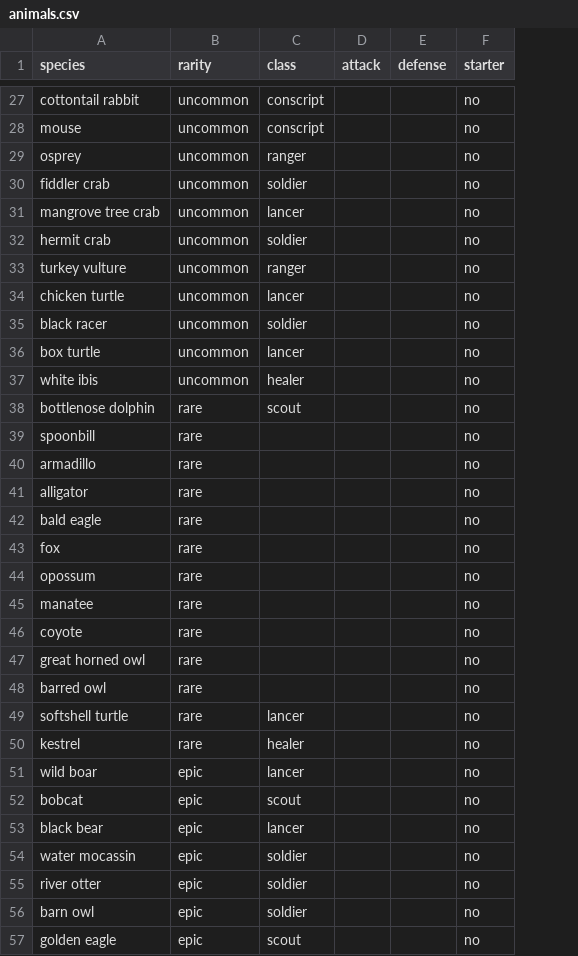
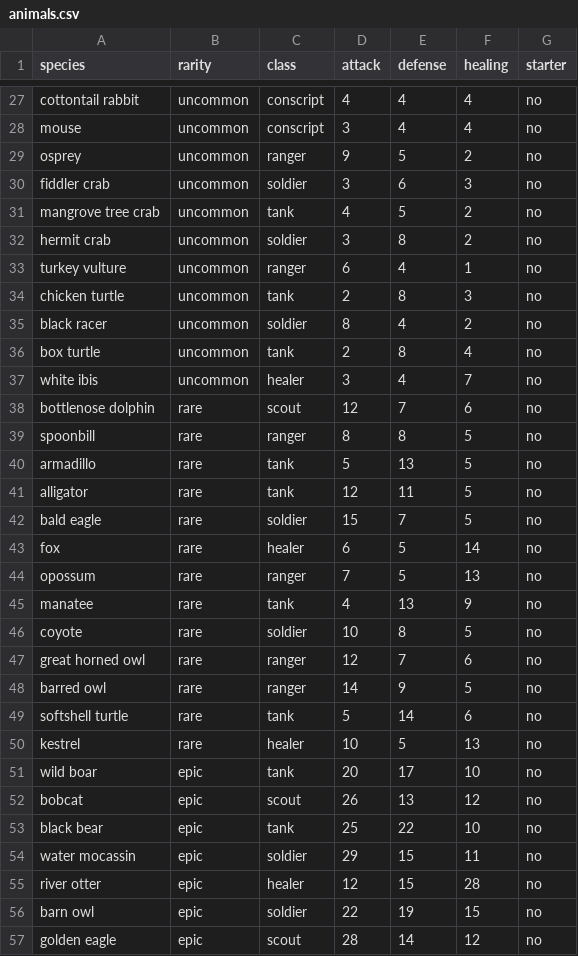
Before and after one commit to brenbil112/animal_game_v1, a CSV file: animals.csv, drawn as a sheet; only a part is shown, gaps mark what is left out; removed rows and columns are numbered as before the commit, all else as after; the diff covers the shown part only; the diff names each change by its address in the sheet, - before the commit and + after, or states it on an @@ line.

Commit message:
Add class and stat bars to animal cards
Show each animal's class on the card front and attack/defense/healing
bars (current vs. rarity-tier max) plus total sightings on the back.
Also fixes the CSV parser, which was reading stale column indexes
after the class/stat columns were added, and a tankn -> tank typo.

```diff
--- a/animals.csv
+++ b/animals.csv
-column D (attack), empty
-column E (defense), empty
+column D (attack), rows 27-57: 4 | 3 | 9 | 3 | 4 | 3 | 6 | 2 | 8 | 2 | 3 | 12 | 8 | 5 | 12 | 15 | 6 | 7 | 4 | 10 | 12 | 14 | 5 | 10 | 20 | 26 | 25 | 29 | 12 | 22 | 28
+column E (defense), rows 27-57: 4 | 4 | 5 | 6 | 5 | 8 | 4 | 8 | 4 | 8 | 4 | 7 | 8 | 13 | 11 | 7 | 5 | 5 | 13 | 8 | 7 | 9 | 14 | 5 | 17 | 13 | 22 | 15 | 15 | 19 | 14
+column F (healing), rows 27-57: 4 | 4 | 2 | 3 | 2 | 2 | 1 | 3 | 2 | 4 | 7 | 6 | 5 | 5 | 5 | 5 | 14 | 13 | 9 | 5 | 6 | 5 | 6 | 13 | 10 | 12 | 10 | 11 | 28 | 15 | 12
-C31 (class): lancer
+C31 (class): tank
-C34 (class): lancer
+C34 (class): tank
-C36 (class): lancer
+C36 (class): tank
-C39 (class): (empty)
+C39 (class): ranger
-C40:C41 (class): (empty)
+C40:C41 (class): tank
-C42 (class): (empty)
+C42 (class): soldier
-C43 (class): (empty)
+C43 (class): healer
-C44 (class): (empty)
+C44 (class): ranger
-C45 (class): (empty)
+C45 (class): tank
-C46 (class): (empty)
+C46 (class): soldier
-C47:C48 (class): (empty)
+C47:C48 (class): ranger
-C49 (class): lancer
+C49 (class): tank
-C51 (class): lancer
+C51 (class): tank
-C53 (class): lancer
+C53 (class): tank
-C55 (class): soldier
+C55 (class): healer
```
Also changed, not shown: 7 edited cells elsewhere in this file, 2 other files.
